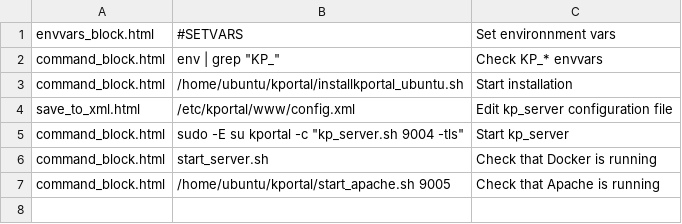
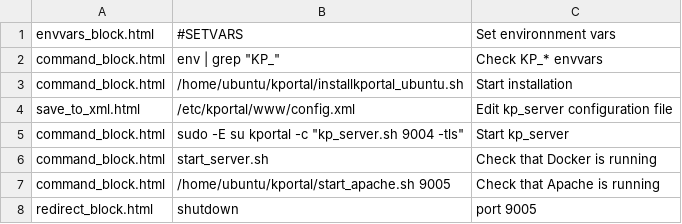
Before and after one commit to pyotr777/bashweb, a TSV file: webfiles/static/config/script_1.tsv, drawn as a sheet; the diff names each change by its address in the sheet, - before the commit and + after, or states it on an @@ line.

Commit message:
Removed exec_flag from index.html. It prevents executing shutdown command in redirect block. Exec buttons get disabled so it should  not be a problem. Scrolling commands output made faster. Added redirection block to redirect to K-portal page after installation finished. Added shutdown command parcing to exe(ws).

```diff
--- a/webfiles/static/config/script_1.tsv
+++ b/webfiles/static/config/script_1.tsv
+row 8: redirect_block.html | shutdown | port 9005
```
Also changed, not shown: webfiles/static/config/script_2.tsv, 5 other files.
